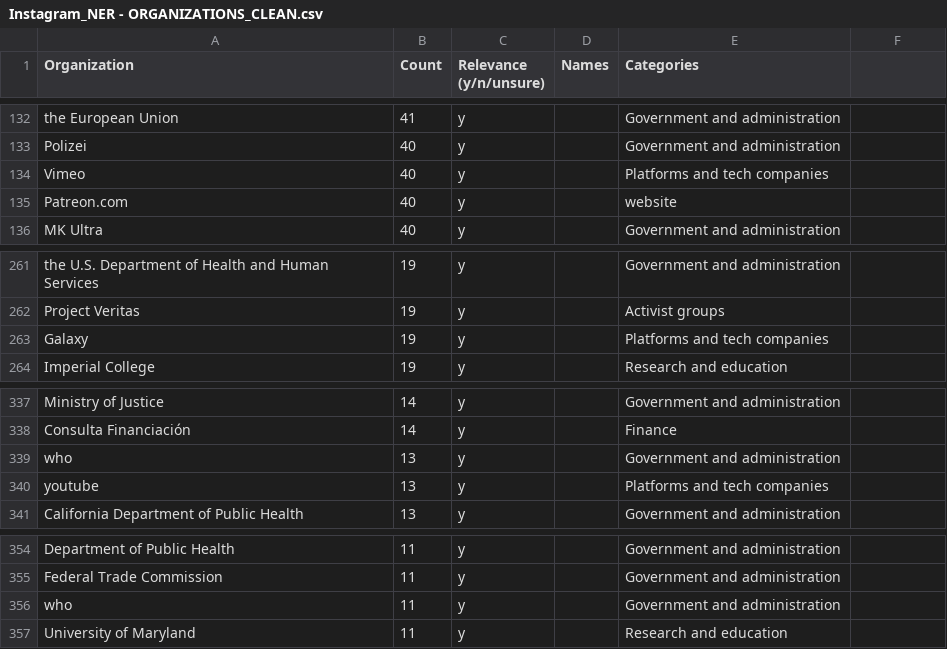
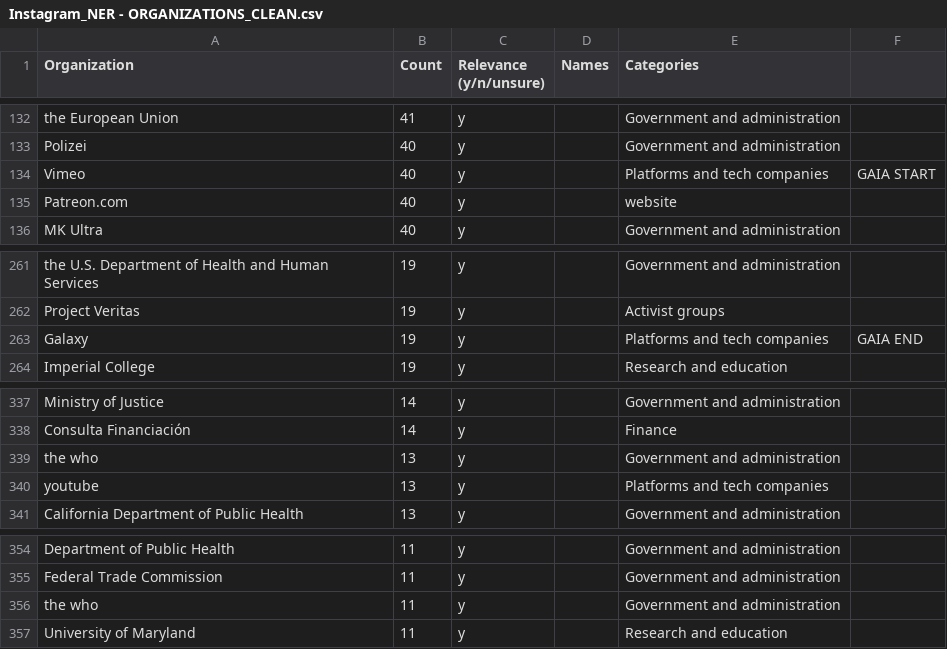
Before and after one commit to twillaert/dmi_2021, a CSV file: Instagram_NER - ORGANIZATIONS_CLEAN.csv, drawn as a sheet; only a part is shown, gaps mark what is left out.

Commit message:
Changed 'who' to 'the who'

```diff
--- a/Instagram_NER - ORGANIZATIONS_CLEAN.csv
+++ b/Instagram_NER - ORGANIZATIONS_CLEAN.csv
@@ -133,3 +133,3 @@ the European Union,41,y,,Government and administration,
 Polizei,40,y,,Government and administration,
-Vimeo,40,y,,Platforms and tech companies,
+Vimeo,40,y,,Platforms and tech companies,GAIA START
 Patreon.com,40,y,,website,
@@ -262,3 +262,3 @@ the U.S. Department of Health and Human Services,19,y,,Government and administra
 Project Veritas,19,y,,Activist groups,
-Galaxy,19,y,,Platforms and tech companies,
+Galaxy,19,y,,Platforms and tech companies,GAIA END
 Imperial College,19,y,,Research and education,
@@ -338,3 +338,3 @@ Ministry of Justice,14,y,,Government and administration,
 Consulta Financiación,14,y,,Finance,
-who,13,y,,Government and administration,
+the who,13,y,,Government and administration,
 youtube,13,y,,Platforms and tech companies,
@@ -355,3 +355,3 @@ Department of Public Health,11,y,,Government and administration,
 Federal Trade Commission,11,y,,Government and administration,
-who,11,y,,Government and administration,
+the who,11,y,,Government and administration,
 University of Maryland,11,y,,Research and education,
```
